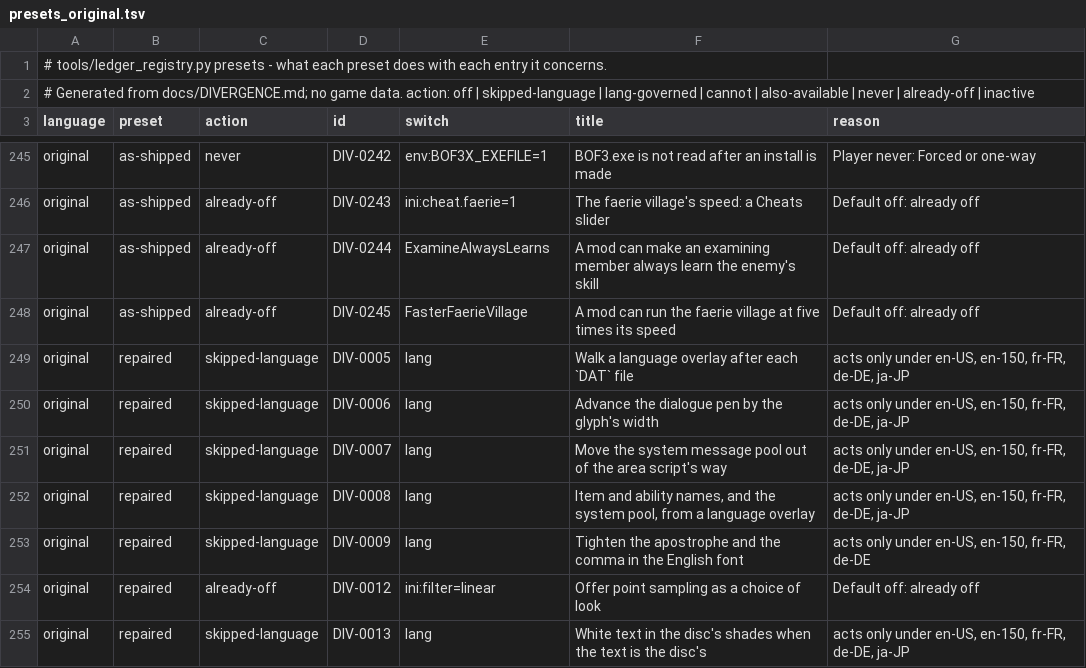
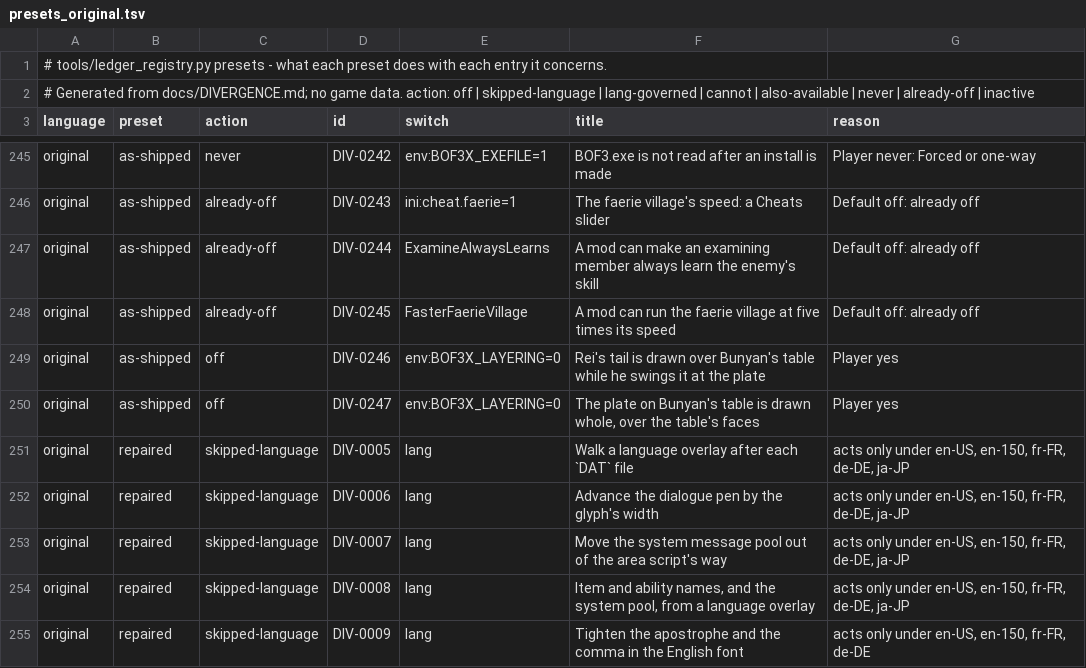
Before and after one commit to kerokline/BreathOfFire3PCPort, a TSV file: tools/launcher_host/presets_original.tsv, drawn as a sheet; only a part is shown, gaps mark what is left out; the shorter side is filled out with more unchanged rows; the diff names each change by its address in the sheet, - before the commit and + after, or states it on an @@ line.

```diff
--- a/tools/launcher_host/presets_original.tsv
+++ b/tools/launcher_host/presets_original.tsv
+row 249: original | as-shipped | off | DIV-0246 | env:BOF3X_LAYERING=0 | Rei's tail is drawn over Bunyan's table while he swings it at the plate | Player yes
+row 250: original | as-shipped | off | DIV-0247 | env:BOF3X_LAYERING=0 | The plate on Bunyan's table is drawn whole, over the table's faces | Player yes
```
Also changed, not shown: tools/launcher_host/presets_en-US.tsv, 2 other files.
